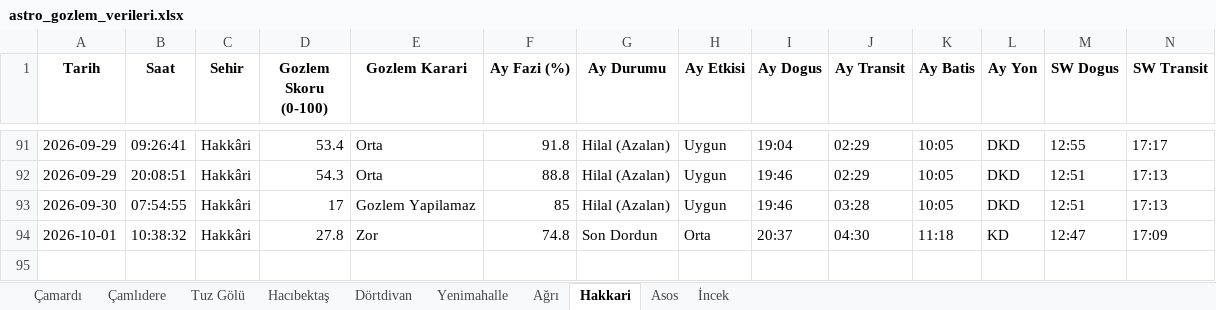
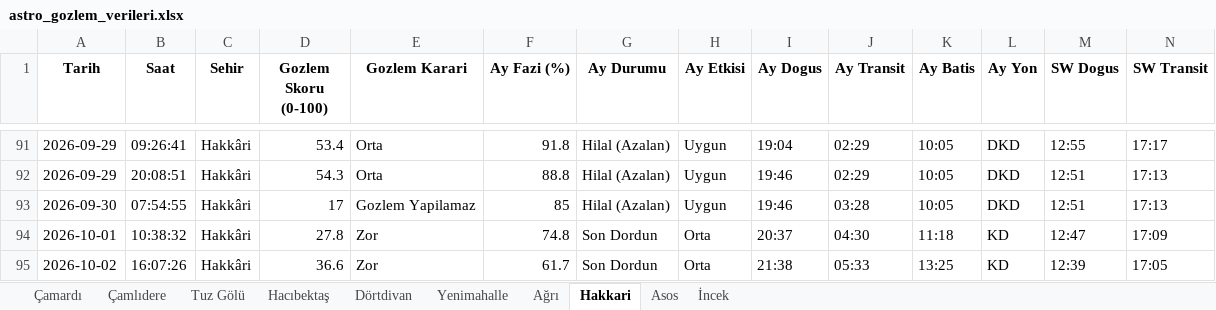
Before and after one commit to muhdogan-max/astro-gozlem, an Excel workbook: HavaTakip/astro_gozlem_verileri.xlsx, sheet Hakkari, drawn as a sheet; only a part is shown, gaps mark what is left out; values as stored, in another font and other column widths than the file's, no borders; rows hold the shown columns only; the diff names each change by its address in the sheet, - before the commit and + after, or states it on an @@ line.

```diff
--- a/HavaTakip/astro_gozlem_verileri.xlsx (sheet Hakkari)
+++ b/HavaTakip/astro_gozlem_verileri.xlsx (sheet Hakkari)
+row 95: 2026-10-02 | 16:07:26 | Hakkâri | 36.6 | Zor | 61.7 | Son Dordun | Orta | 21:38 | 05:33 | 13:25 | KD | 12:39 | 17:05
```
Also changed, not shown: sheet Dörtdivan, sheet İncek, sheet Asos, sheet Çamardı, sheet Tuz Gölü, sheet Çamlıdere, 3 more sheets.
